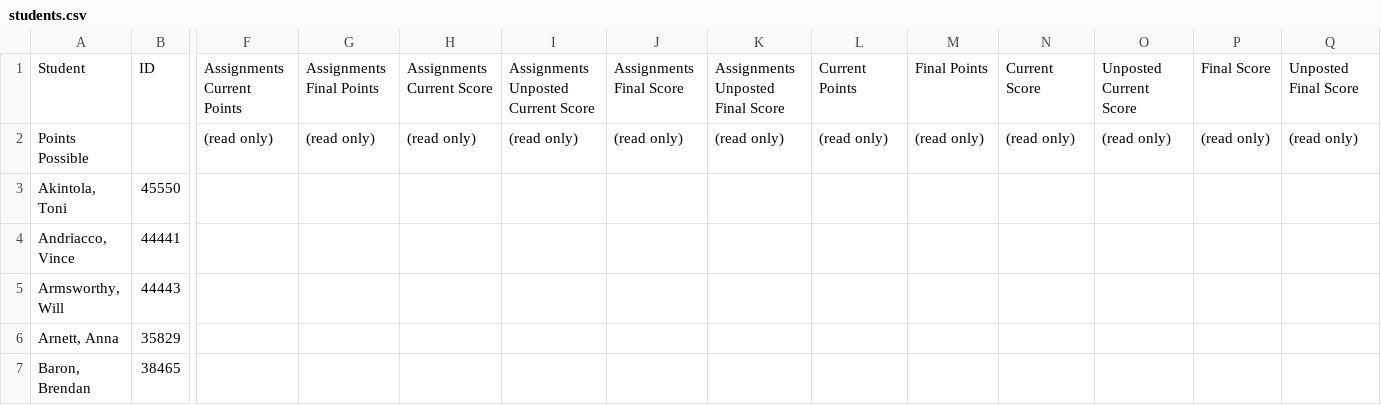
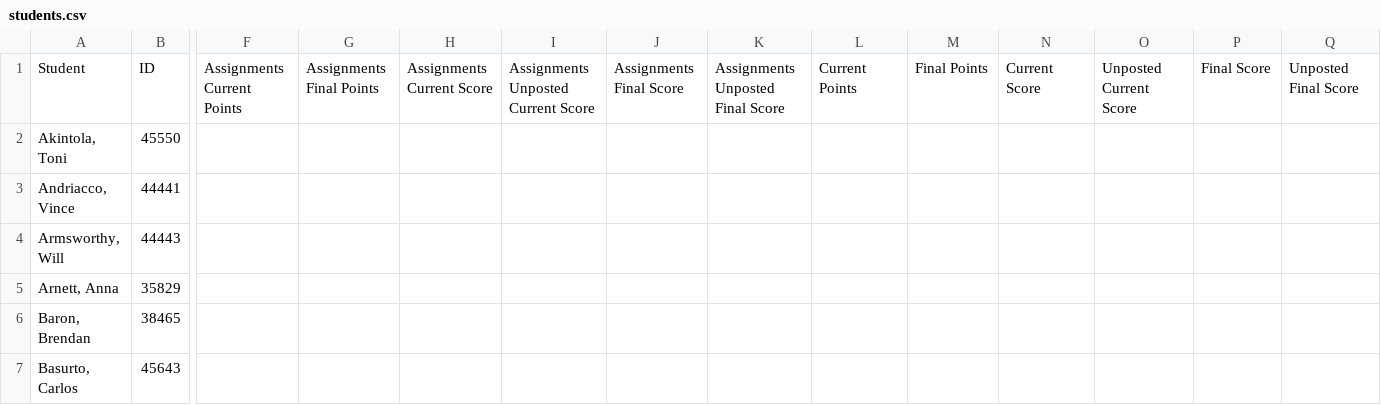
Before and after one commit to nd-cse-30124-fa24/nd-cse-30124-fa24.github.io, a CSV file: static/csv/students.csv, drawn as a sheet; only a part is shown, gaps mark what is left out; the shorter side is filled out with more unchanged rows; rows hold the shown columns only; the diff names each change by its address in the sheet, - before the commit and + after, or states it on an @@ line.

```diff
--- a/static/csv/students.csv
+++ b/static/csv/students.csv
-row 2: Points Possible |  | (read only) | (read only) | (read only) | (read only) | (read only) | (read only) | (read only) | (read only) | (read only) | (read only) | (read only) | (read only)
```
Also changed, not shown: 11 other files.
